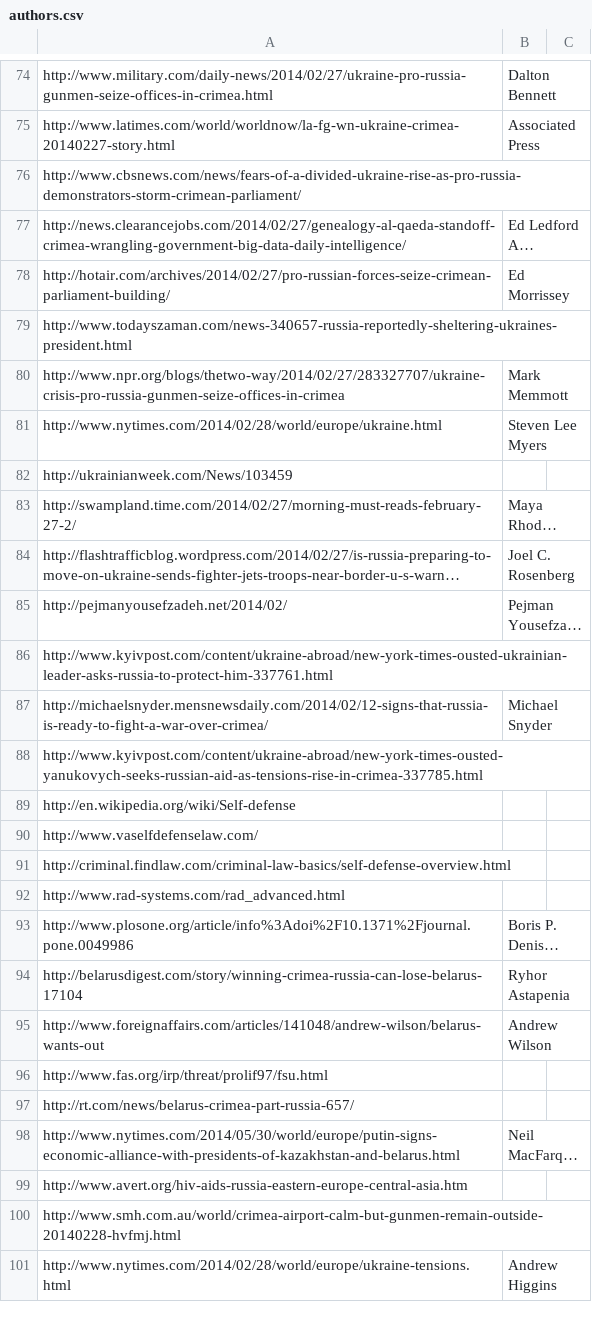
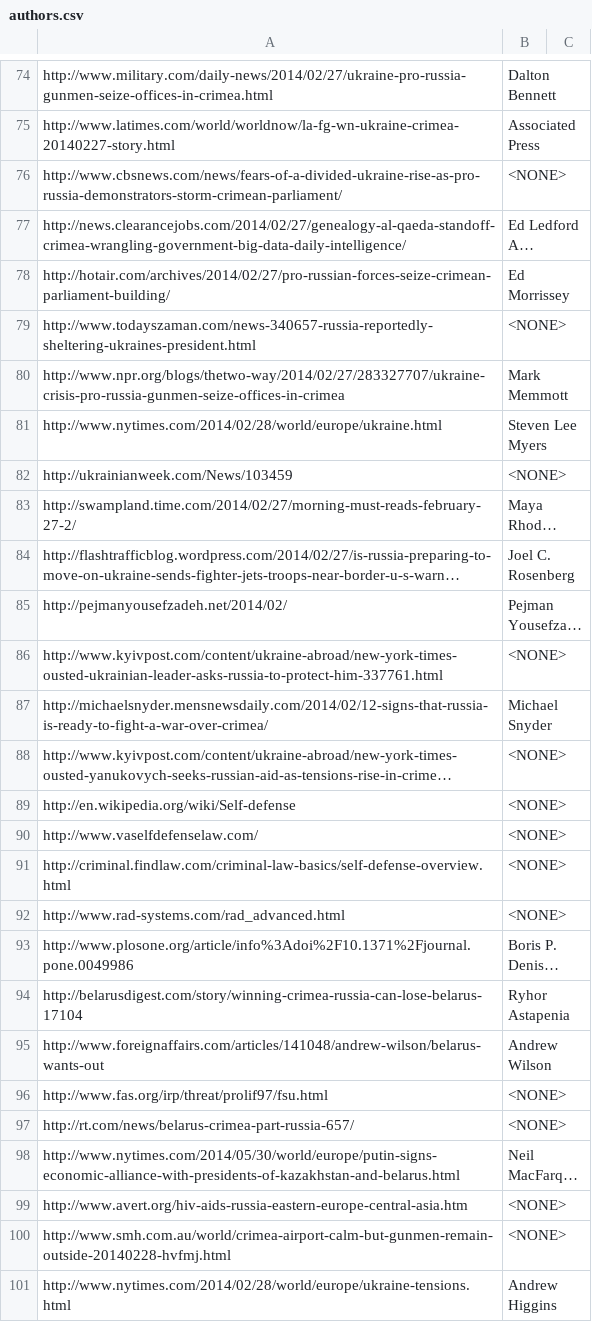
Before and after one commit to LucidAi/nlcd, a CSV file: distr/gold/authors.csv, drawn as a sheet; only a part is shown, gaps mark what is left out; long unchanged cells end in …; the diff covers the shown part only; the diff names each change by its address in the sheet, - before the commit and + after, or states it on an @@ line.

```diff
--- a/distr/gold/authors.csv
+++ b/distr/gold/authors.csv
-B76: (empty)
+B76: <NONE>
-B79: (empty)
+B79: <NONE>
-B82: (empty)
+B82: <NONE>
-B86: (empty)
+B86: <NONE>
-B88:B92: (empty)
+B88:B92: <NONE>
-B96:B97: (empty)
+B96:B97: <NONE>
-B99:B100: (empty)
+B99:B100: <NONE>
```
Also changed, not shown: 42 edited cells elsewhere in this file.
